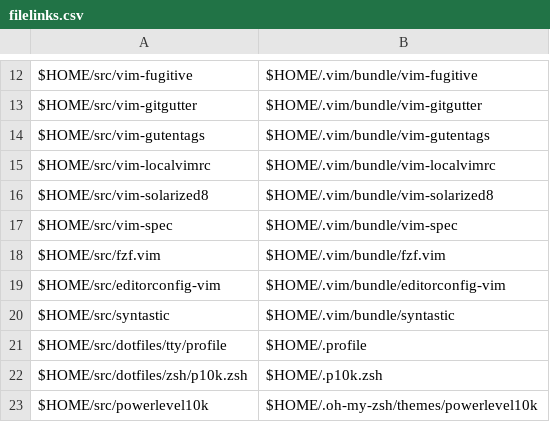
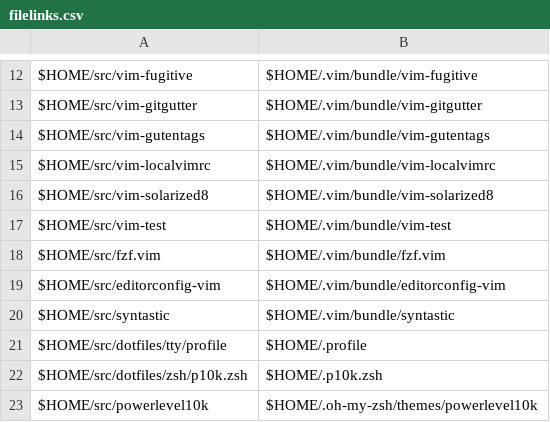
Before and after one commit to benjaminsattler/bootstrap, a CSV file: data/filelinks.csv, drawn as a sheet; only a part is shown, gaps mark what is left out.

```diff
--- a/data/filelinks.csv
+++ b/data/filelinks.csv
@@ -16,3 +16,3 @@ $HOME/src/vim-localvimrc,$HOME/.vim/bundle/vim-localvimrc,,,,
 $HOME/src/vim-solarized8,$HOME/.vim/bundle/vim-solarized8,,,,
-$HOME/src/vim-spec,$HOME/.vim/bundle/vim-spec,,,,
+$HOME/src/vim-test,$HOME/.vim/bundle/vim-test,,,,
 $HOME/src/fzf.vim,$HOME/.vim/bundle/fzf.vim,,,,
```
Also changed, not shown: data/repos.csv.
